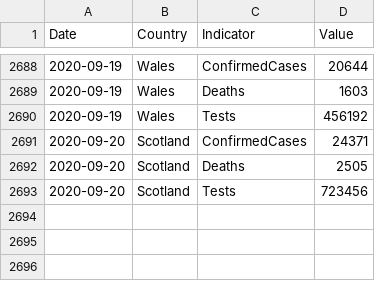
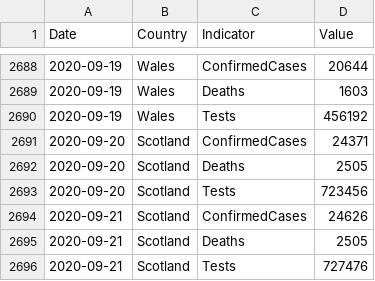
Before and after one commit to geeogi/covid-19-uk-data, a CSV file: data/covid-19-indicators-uk.csv, drawn as a sheet; only a part is shown, gaps mark what is left out; the diff names each change by its address in the sheet, - before the commit and + after, or states it on an @@ line.

```diff
--- a/data/covid-19-indicators-uk.csv
+++ b/data/covid-19-indicators-uk.csv
+row 2694: 2020-09-21 | Scotland | ConfirmedCases | 24626
+row 2695: 2020-09-21 | Scotland | Deaths | 2505
+row 2696: 2020-09-21 | Scotland | Tests | 727476
```
Also changed, not shown: data/covid-19-totals-scotland.csv, 2 other files.
